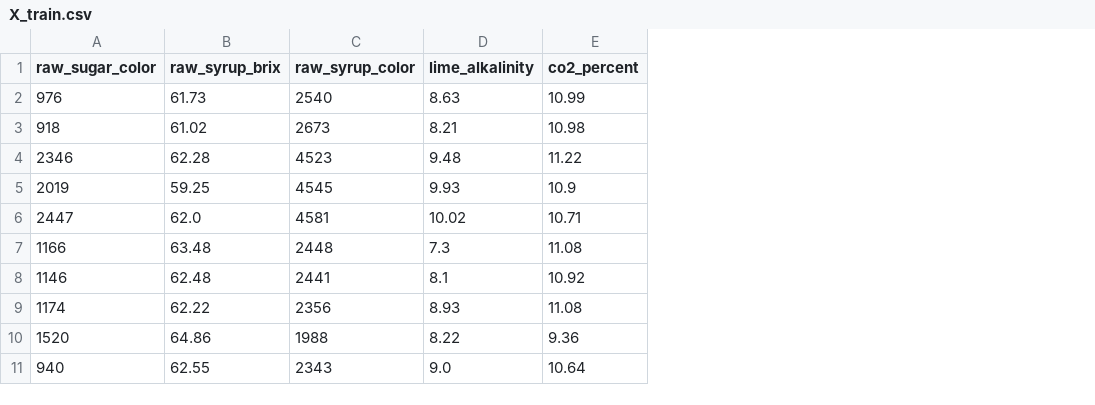
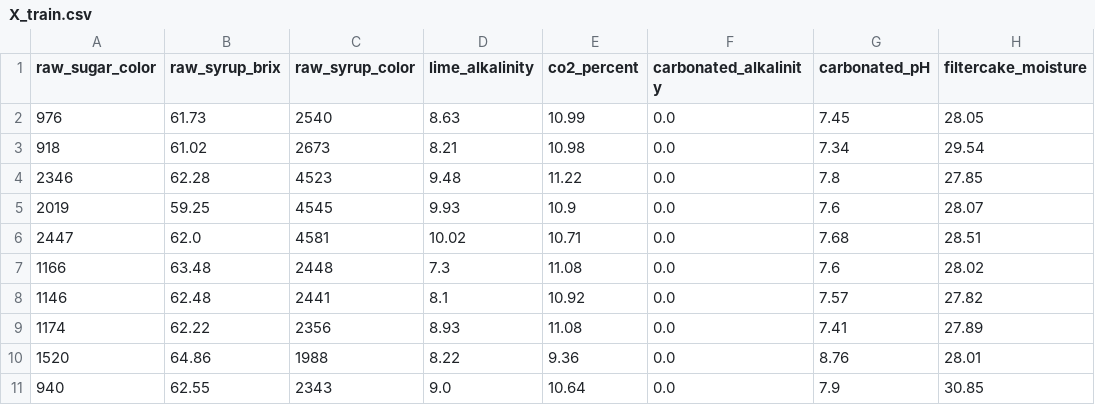
Before and after one commit to puraminy/zeinab, a CSV file: NN/prep_data/X_train.csv, drawn as a sheet; only a part is shown; the diff names each change by its address in the sheet, - before the commit and + after, or states it on an @@ line.

```diff
--- a/NN/prep_data/X_train.csv
+++ b/NN/prep_data/X_train.csv
+column F (carbonated_alkalinity), rows 2-11: all 0.0
+column G (carbonated_pH), rows 2-11: 7.45 | 7.34 | 7.8 | 7.6 | 7.68 | 7.6 | 7.57 | 7.41 | 8.76 | 7.9
+column H (filtercake_moisture), rows 2-11: 28.05 | 29.54 | 27.85 | 28.07 | 28.51 | 28.02 | 27.82 | 27.89 | 28.01 | 30.85
```
Also changed, not shown: NN/exp.csv, NN/prep_data/X_test.csv, 5 other files.
